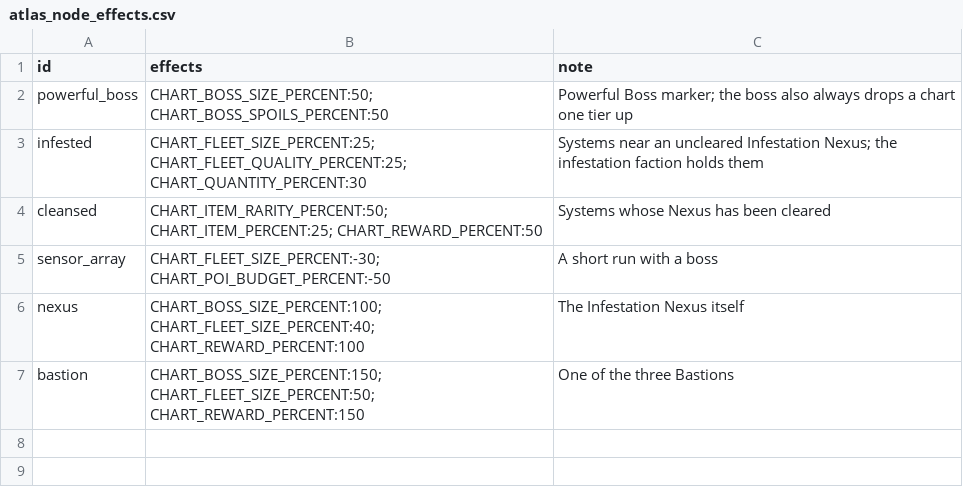
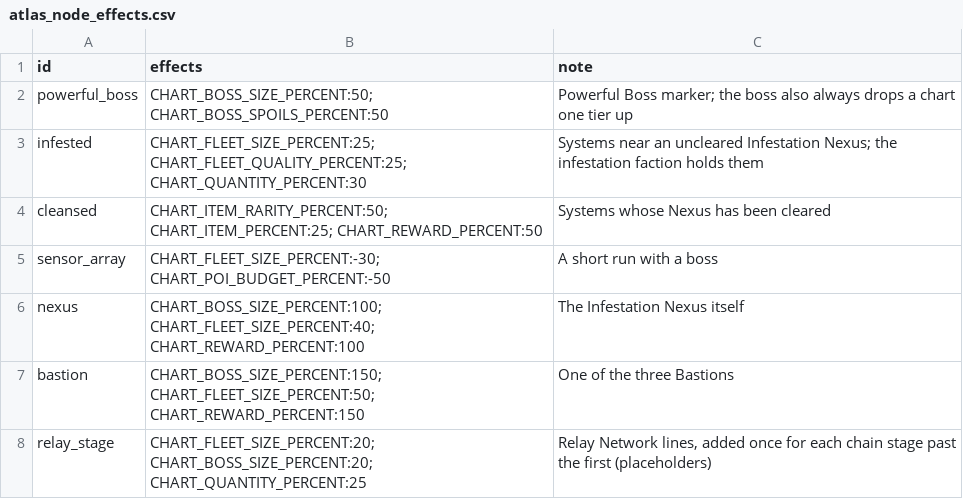
Before and after one commit to ExiledPortals/ExiledSector, a CSV file: data/config/exiledSector/atlas_node_effects.csv, drawn as a sheet; the diff names each change by its address in the sheet, - before the commit and + after, or states it on an @@ line.

```diff
--- a/data/config/exiledSector/atlas_node_effects.csv
+++ b/data/config/exiledSector/atlas_node_effects.csv
+row 8: relay_stage | CHART_FLEET_SIZE_PERCENT:20; CHART_BOSS_SIZE_PERCENT:20; CHART_QUANTITY_PERCENT:25 | Relay Network lines, added once for each chain stage past the first (placeholders)
```
Also changed, not shown: 12 other files.
